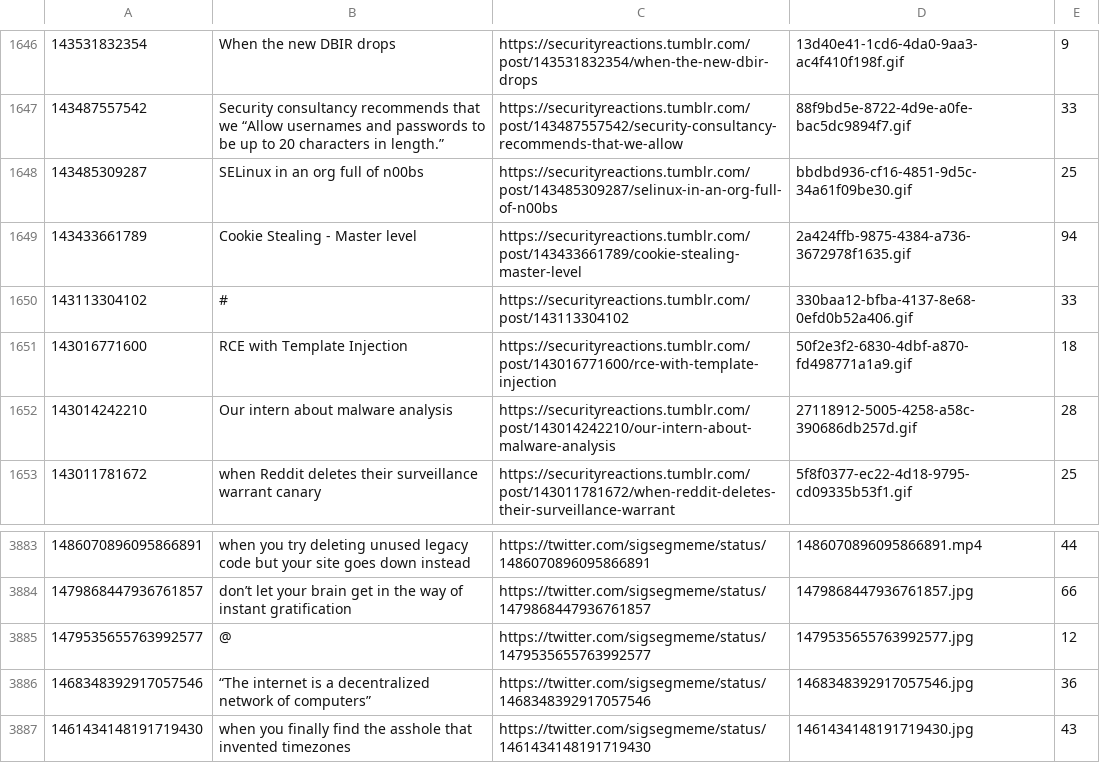
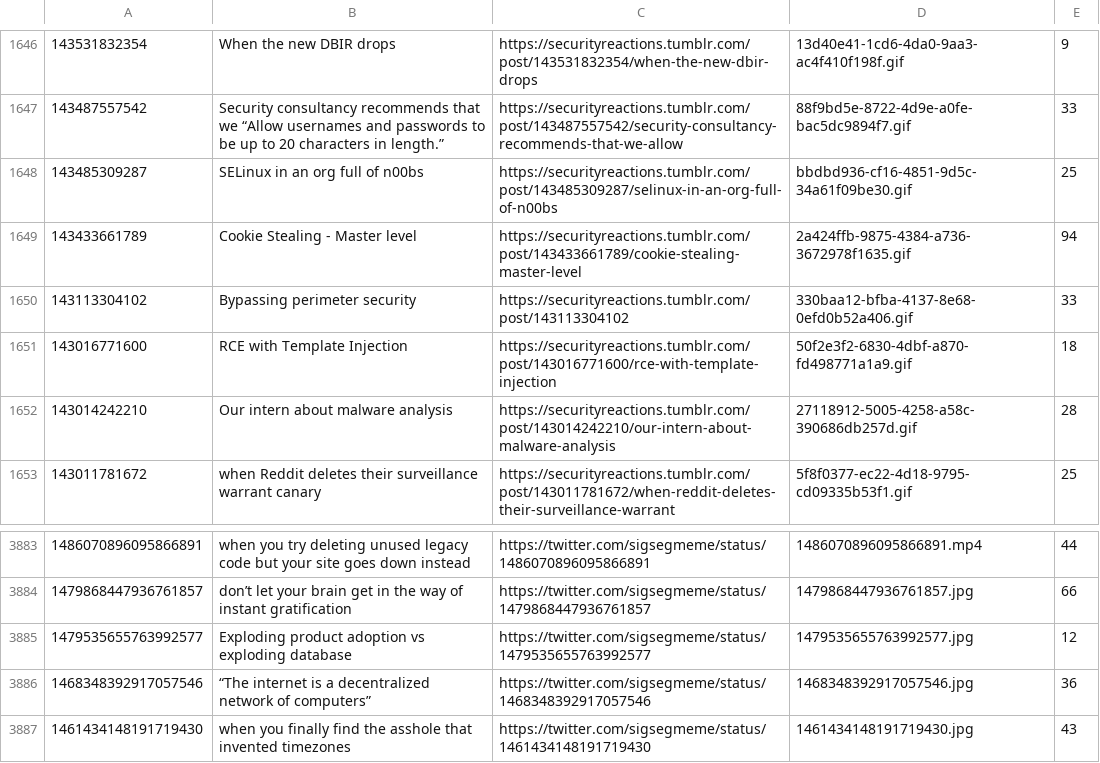
Before and after one commit to albertyw/reaction-pics, a CSV file: model/data/posts.csv, drawn as a sheet; only a part is shown, gaps mark what is left out.

Commit message:
Add descriptive titles to posts missing them

```diff
--- a/model/data/posts.csv
+++ b/model/data/posts.csv
@@ -1649,3 +1649,3 @@
 143433661789,Cookie Stealing - Master level,https://securityreactions.tumblr.com/post/143433661789/cookie-stealing-master-level,2a424ffb-9875-4384-a736-3672978f1635.gif,94
-143113304102,#,https://securityreactions.tumblr.com/post/143113304102,330baa12-bfba-4137-8e68-0efd0b52a406.gif,33
+143113304102,Bypassing perimeter security,https://securityreactions.tumblr.com/post/143113304102,330baa12-bfba-4137-8e68-0efd0b52a406.gif,33
 143016771600,RCE with Template Injection,https://securityreactions.tumblr.com/post/143016771600/rce-with-template-injection,50f2e3f2-6830-4dbf-a870-fd498771a1a9.gif,18
@@ -3884,3 +3884,3 @@
 1479868447936761857,don’t let your brain get in the way of instant gratification,https://twitter.com/sigsegmeme/status/1479868447936761857,1479868447936761857.jpg,66
-1479535655763992577,@,https://twitter.com/sigsegmeme/status/1479535655763992577,1479535655763992577.jpg,12
+1479535655763992577,Exploding product adoption vs exploding database,https://twitter.com/sigsegmeme/status/1479535655763992577,1479535655763992577.jpg,12
 1468348392917057546,“The internet is a decentralized network of computers”,https://twitter.com/sigsegmeme/status/1468348392917057546,1468348392917057546.jpg,36
```
